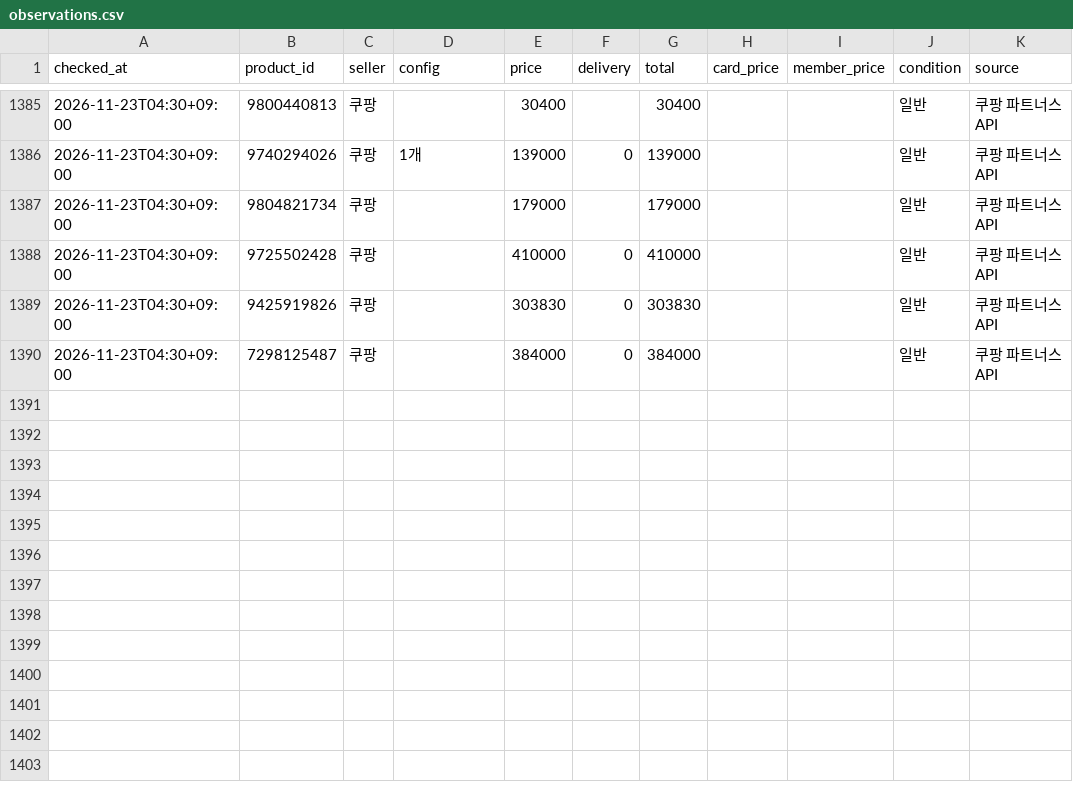
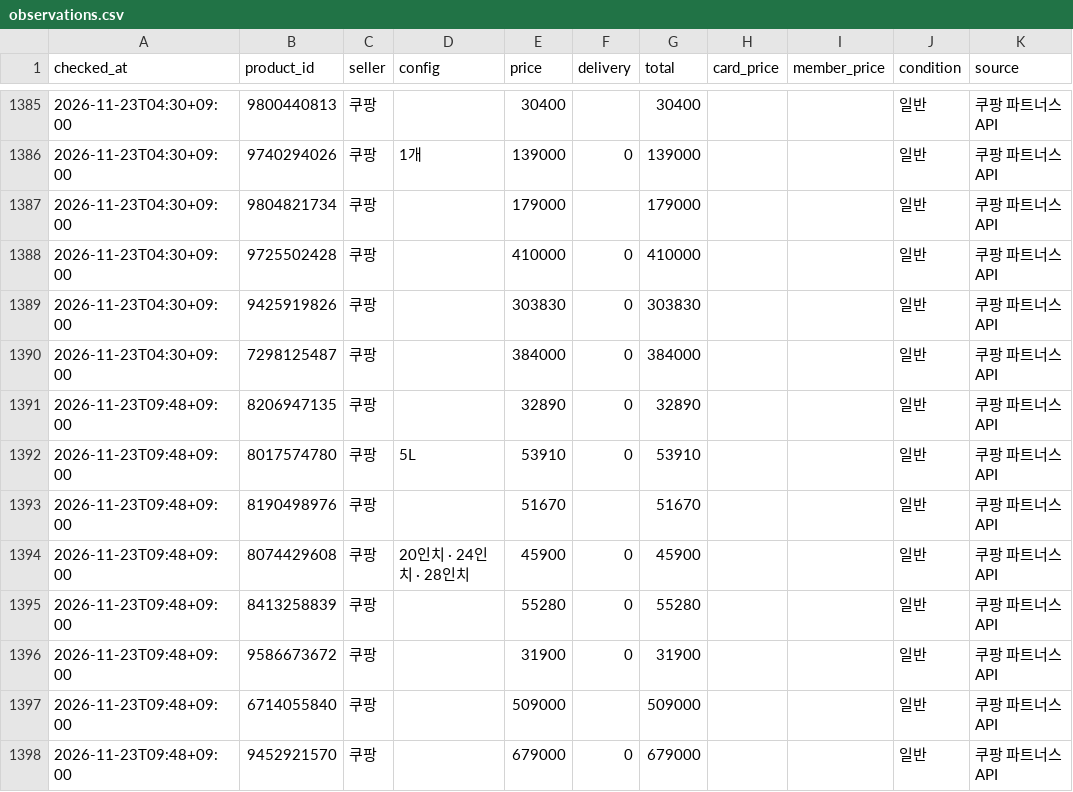
Before and after one commit to jslee1986/savercheck, a CSV file: data/observations.csv, drawn as a sheet; only a part is shown, gaps mark what is left out; the diff names each change by its address in the sheet, - before the commit and + after, or states it on an @@ line.

```diff
--- a/data/observations.csv
+++ b/data/observations.csv
+row 1391: 2026-11-23T09:48+09:00 | 8206947135 | 쿠팡 |  | 32890 | 0 | 32890 |  |  | 일반 | 쿠팡 파트너스 API
+row 1392: 2026-11-23T09:48+09:00 | 8017574780 | 쿠팡 | 5L | 53910 | 0 | 53910 |  |  | 일반 | 쿠팡 파트너스 API
+row 1393: 2026-11-23T09:48+09:00 | 8190498976 | 쿠팡 |  | 51670 |  | 51670 |  |  | 일반 | 쿠팡 파트너스 API
+row 1394: 2026-11-23T09:48+09:00 | 8074429608 | 쿠팡 | 20인치 · 24인치 · 28인치 | 45900 | 0 | 45900 |  |  | 일반 | 쿠팡 파트너스 API
+row 1395: 2026-11-23T09:48+09:00 | 8413258839 | 쿠팡 |  | 55280 | 0 | 55280 |  |  | 일반 | 쿠팡 파트너스 API
+row 1396: 2026-11-23T09:48+09:00 | 9586673672 | 쿠팡 |  | 31900 | 0 | 31900 |  |  | 일반 | 쿠팡 파트너스 API
+row 1397: 2026-11-23T09:48+09:00 | 6714055840 | 쿠팡 |  | 509000 |  | 509000 |  |  | 일반 | 쿠팡 파트너스 API
+row 1398: 2026-11-23T09:48+09:00 | 9452921570 | 쿠팡 |  | 679000 | 0 | 679000 |  |  | 일반 | 쿠팡 파트너스 API
```
Also changed, not shown: 3 other files.
